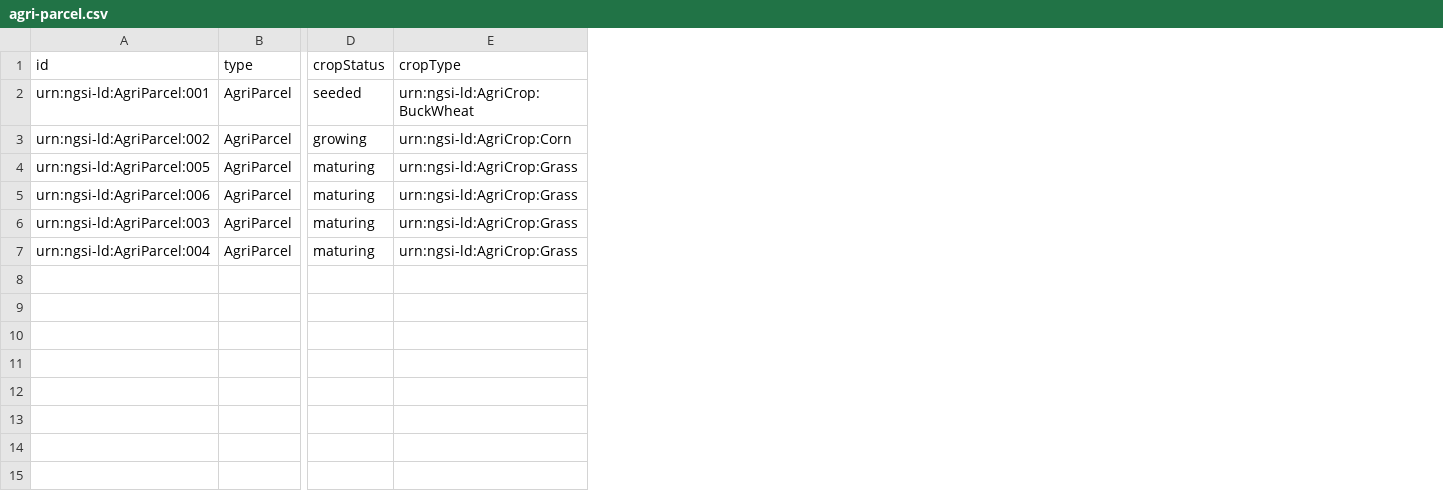
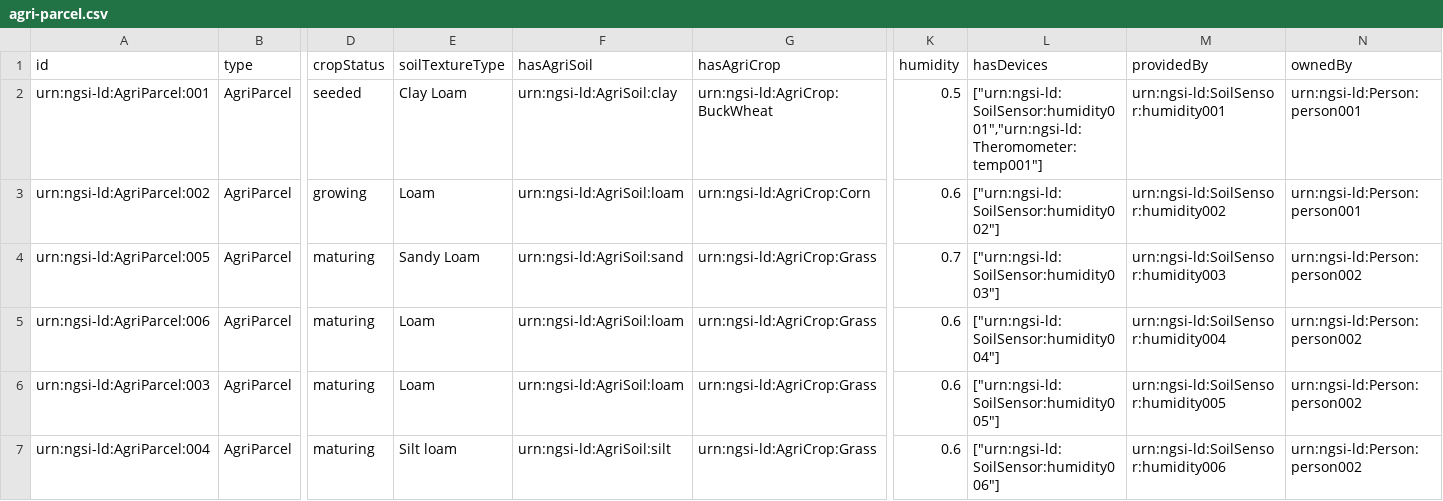
Before and after one commit to jason-fox/Context-Data-Loader, a CSV file: data/agri-parcel.csv, drawn as a sheet; only a part is shown, gaps mark what is left out; addresses are those after the commit; the diff names each change by its address in the sheet, - before the commit and + after, or states it on an @@ line.

```diff
--- a/data/agri-parcel.csv
+++ b/data/agri-parcel.csv
+column E (soilTextureType), rows 2-7: Clay Loam | Loam | Sandy Loam | Loam | Loam | Silt loam
+column F (hasAgriSoil), rows 2-7: urn:ngsi-ld:AgriSoil:clay | urn:ngsi-ld:AgriSoil:loam | urn:ngsi-ld:AgriSoil:sand | urn:ngsi-ld:AgriSoil:loam | urn:ngsi-ld:AgriSoil:loam | urn:ngsi-ld:AgriSoil:silt
+column K (humidity), rows 2-7: 0.5 | 0.6 | 0.7 | 0.6 | 0.6 | 0.6
+column L (hasDevices), rows 2-7: ["urn:ngsi-ld:SoilSensor:humidity001","urn:ngsi-ld:Theromometer:temp001"] | ["urn:ngsi-ld:SoilSensor:humidity002"] | ["urn:ngsi-ld:SoilSensor:humidity003"] | ["urn:ngsi-ld:SoilSensor:humidity004"] | ["urn:ngsi-ld:SoilSensor:humidity005"] | ["urn:ngsi-ld:SoilSensor:humidity006"]
+column M (providedBy), rows 2-7: urn:ngsi-ld:SoilSensor:humidity001 | urn:ngsi-ld:SoilSensor:humidity002 | urn:ngsi-ld:SoilSensor:humidity003 | urn:ngsi-ld:SoilSensor:humidity004 | urn:ngsi-ld:SoilSensor:humidity005 | urn:ngsi-ld:SoilSensor:humidity006
+column N (ownedBy), rows 2-7: urn:ngsi-ld:Person:person001 | urn:ngsi-ld:Person:person001 | urn:ngsi-ld:Person:person002 | urn:ngsi-ld:Person:person002 | urn:ngsi-ld:Person:person002 | urn:ngsi-ld:Person:person002
-G1: cropType
+G1: hasAgriCrop
```
Also changed, not shown: data/cow.csv, data/pig.csv, 7 other files.
